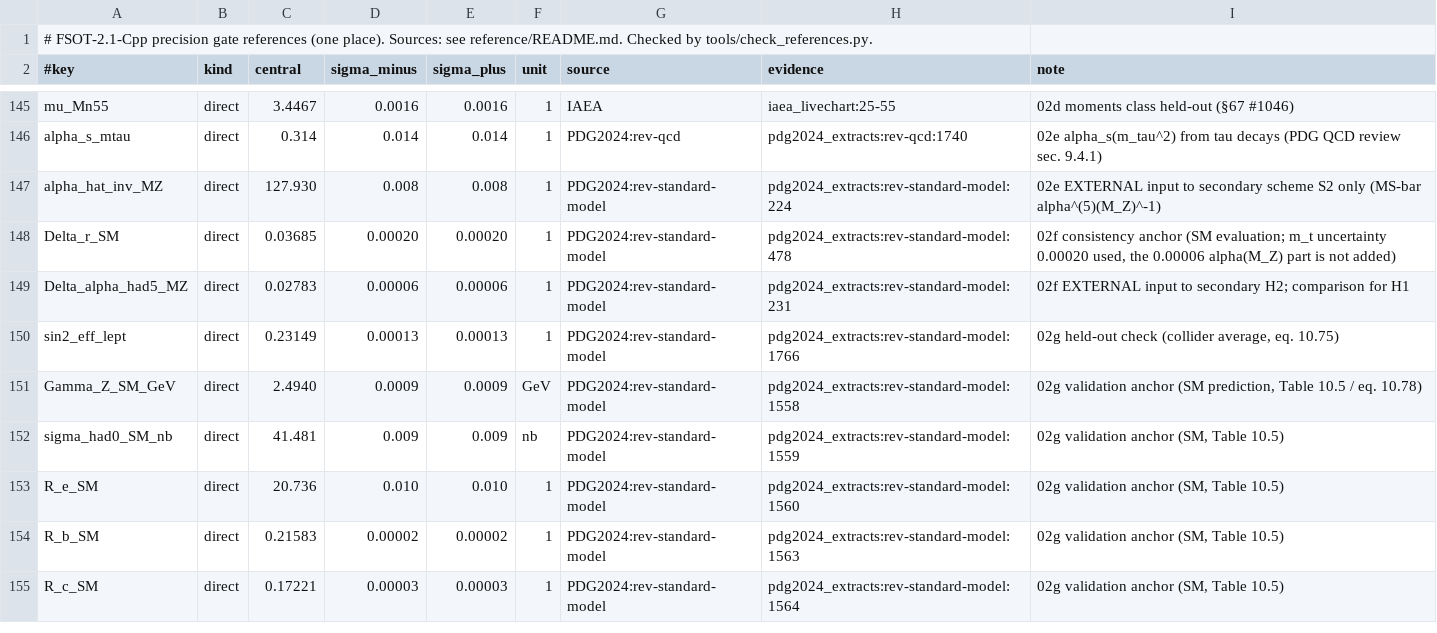
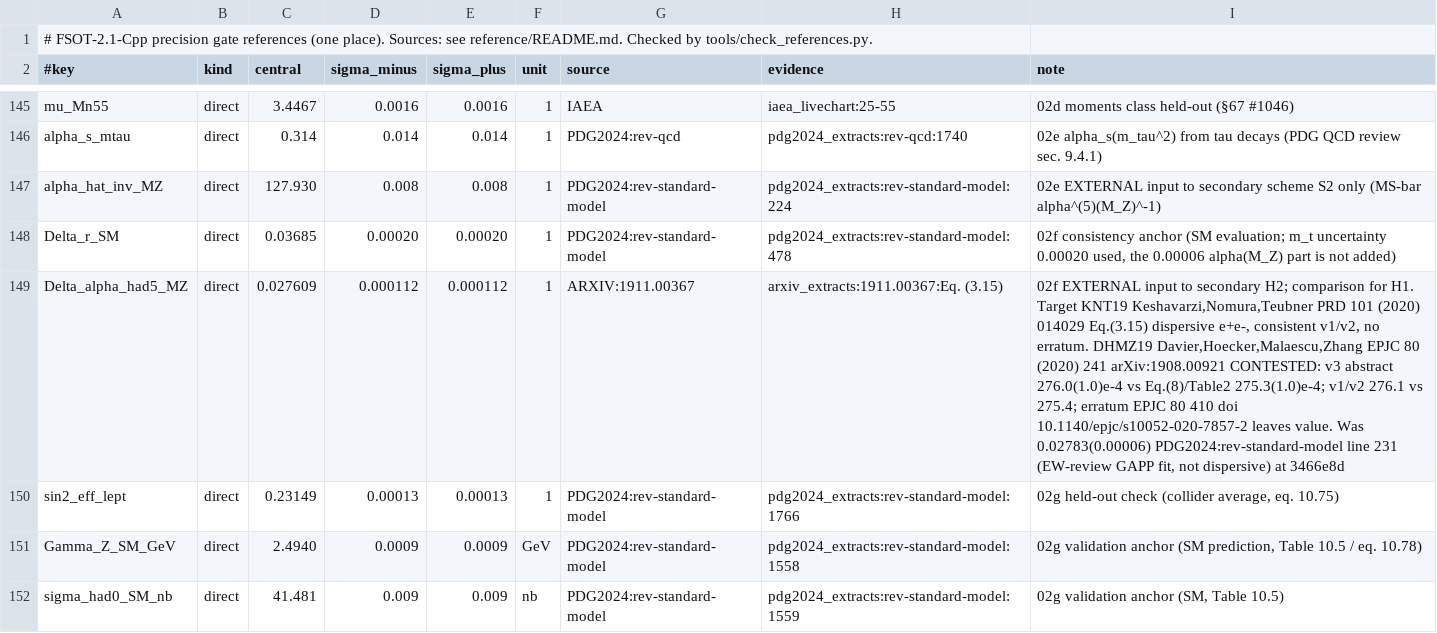
Before and after one commit to dappalumbo91/FSOT-2.1-Cpp, a TSV file: reference/published_2026-10-02.tsv, drawn as a sheet; only a part is shown, gaps mark what is left out; the shorter side is filled out with more unchanged rows; the diff names each change by its address in the sheet, - before the commit and + after, or states it on an @@ line.

Commit message:
Delta alpha_had5 target: KNT19 0.027609(112) (arXiv:1911.00367 Eq. 3.15); DHMZ19 contested, old PDG2024 GAPP 0.02783(6) noted; fix dispersive/measured mislabels; audits regenerated. 135-row table unchanged; 96/96 tests.

```diff
--- a/reference/published_2026-10-02.tsv
+++ b/reference/published_2026-10-02.tsv
-C149 (central): 0.02783
+C149 (central): 0.027609
-D149 (sigma_minus): 0.00006
+D149 (sigma_minus): 0.000112
-E149 (sigma_plus): 0.00006
+E149 (sigma_plus): 0.000112
-G149 (source): PDG2024:rev-standard-model
+G149 (source): ARXIV:1911.00367
-H149 (evidence): pdg2024_extracts:rev-standard-model:231
+H149 (evidence): arxiv_extracts:1911.00367:Eq. (3.15)
-I149 (note): …comparison for H1
+I149 (note): …comparison for H1. Target KNT19 Keshavarzi,Nomura,Teubner PRD 101 (2020) 014029 Eq.(3.15) dispersive e+e-, consistent v1/v2, no erratum. DHMZ19 Davier,Hoecker,Malaescu,Zhang EPJC 80 (2020) 241 arXiv:1908.00921 CONTESTED: v3 abstract 276.0(1.0)e-4 vs Eq.(8)/Table2 275.3(1.0)e-4; v1/v2 276.1 vs 275.4; erratum EPJC 80 410 doi 10.1140/epjc/s10052-020-7857-2 leaves value. Was 0.02783(0.00006) PDG2024:rev-standard-model line 231 (EW-review GAPP fit, not dispersive) at 3466e8d
```
Also changed, not shown: audit/score_2026-10-02aa.tsv, audit/score_2026-10-02f.tsv, 23 other files.
